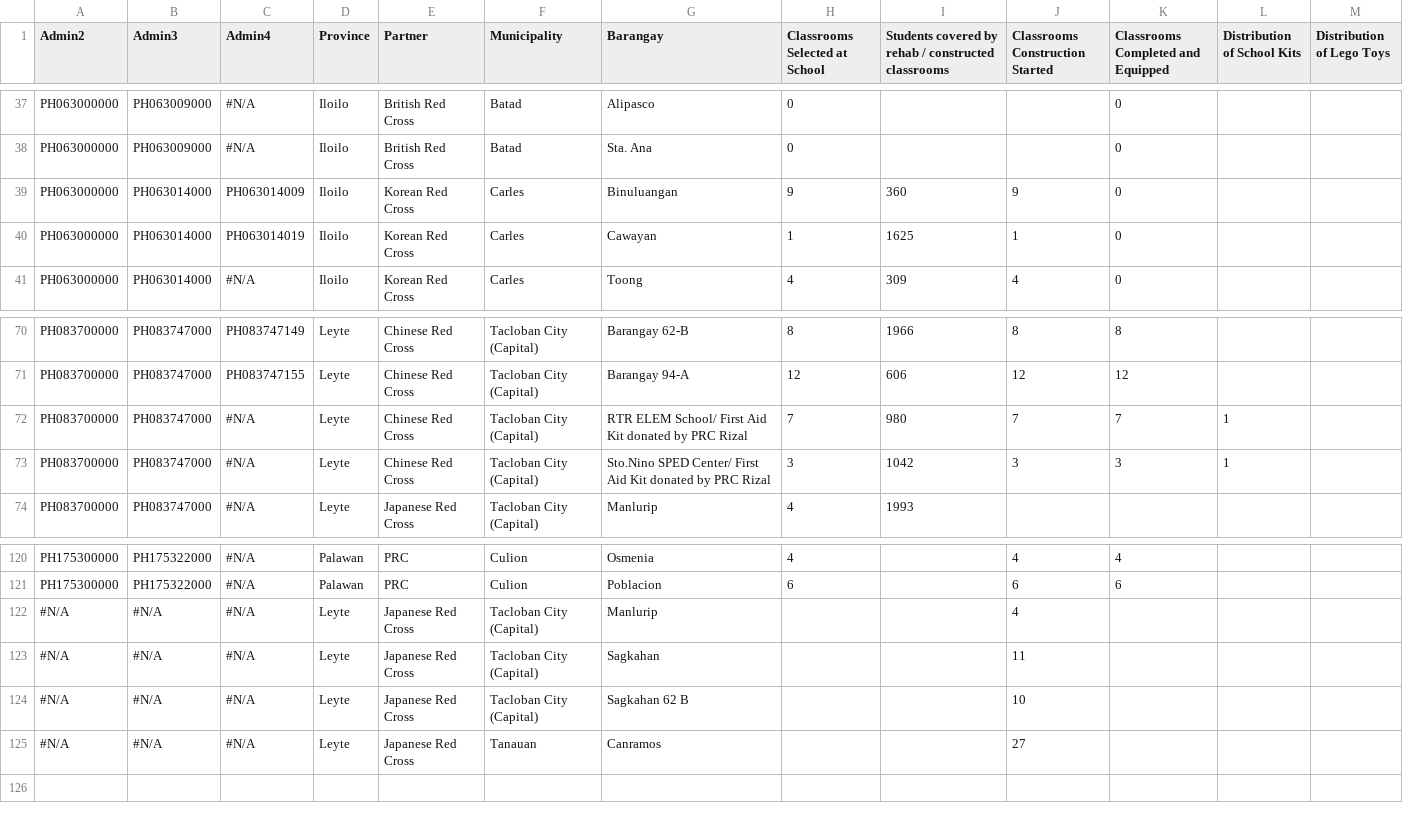
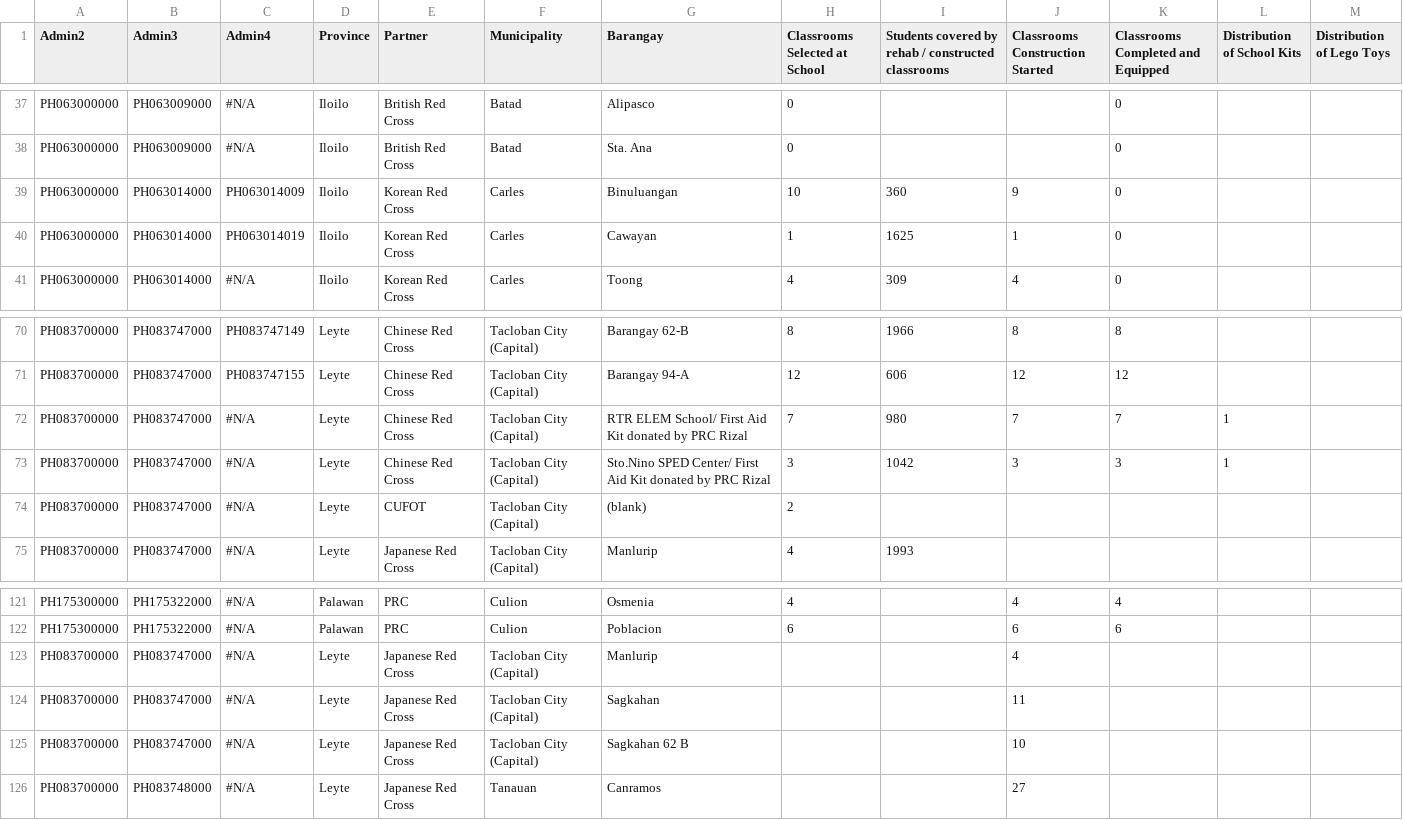
Before and after one commit to PhilippineRedCross/yolanda_recovery, a CSV file: data/recovery_education.csv, drawn as a sheet; only a part is shown, gaps mark what is left out.

```diff
--- a/data/recovery_education.csv
+++ b/data/recovery_education.csv
@@ -38,3 +38,3 @@ PH063000000,PH063009000,#N/A,Iloilo,British Red Cross,Batad,Alipasco,0,,,0,,
 PH063000000,PH063009000,#N/A,Iloilo,British Red Cross,Batad,Sta. Ana,0,,,0,,
-PH063000000,PH063014000,PH063014009,Iloilo,Korean Red Cross,Carles,Binuluangan,9,360,9,0,,
+PH063000000,PH063014000,PH063014009,Iloilo,Korean Red Cross,Carles,Binuluangan,10,360,9,0,,
 PH063000000,PH063014000,PH063014019,Iloilo,Korean Red Cross,Carles,Cawayan,1,1625,1,0,,
@@ -73,2 +73,3 @@ PH083700000,PH083747000,#N/A,Leyte,Chinese Red Cross,Tacloban City (Capital),RTR
 PH083700000,PH083747000,#N/A,Leyte,Chinese Red Cross,Tacloban City (Capital),Sto.Nino SPED Center/ First Aid Kit donated by PRC Rizal,3,1042,3,3,1,
+PH083700000,PH083747000,#N/A,Leyte,CUFOT,Tacloban City (Capital),(blank),2,,,,,
 PH083700000,PH083747000,#N/A,Leyte,Japanese Red Cross,Tacloban City (Capital),Manlurip,4,1993,,,,
@@ -121,5 +122,5 @@ PH175300000,PH175322000,#N/A,Palawan,PRC,Culion,Osmenia,4,,4,4,,
 PH175300000,PH175322000,#N/A,Palawan,PRC,Culion,Poblacion,6,,6,6,,
-#N/A,#N/A,#N/A,Leyte,Japanese Red Cross,Tacloban City (Capital),Manlurip,,,4,,,
-#N/A,#N/A,#N/A,Leyte,Japanese Red Cross,Tacloban City (Capital),Sagkahan,,,11,,,
-#N/A,#N/A,#N/A,Leyte,Japanese Red Cross,Tacloban City (Capital),Sagkahan 62 B,,,10,,,
-#N/A,#N/A,#N/A,Leyte,Japanese Red Cross,Tanauan,Canramos,,,27,,,
+PH083700000,PH083747000,#N/A,Leyte,Japanese Red Cross,Tacloban City (Capital),Manlurip,,,4,,,
+PH083700000,PH083747000,#N/A,Leyte,Japanese Red Cross,Tacloban City (Capital),Sagkahan,,,11,,,
+PH083700000,PH083747000,#N/A,Leyte,Japanese Red Cross,Tacloban City (Capital),Sagkahan 62 B,,,10,,,
+PH083700000,PH083748000,#N/A,Leyte,Japanese Red Cross,Tanauan,Canramos,,,27,,,
```
Also changed, not shown: data/recovery_health.csv, data/recovery_livelihood.csv, 5 other files.
